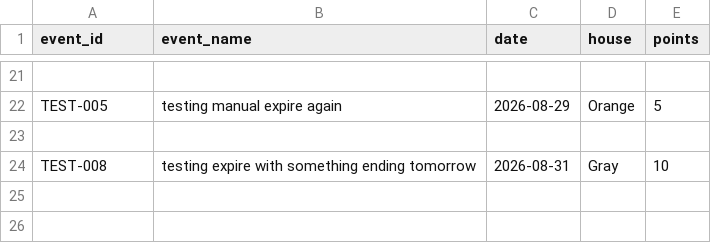
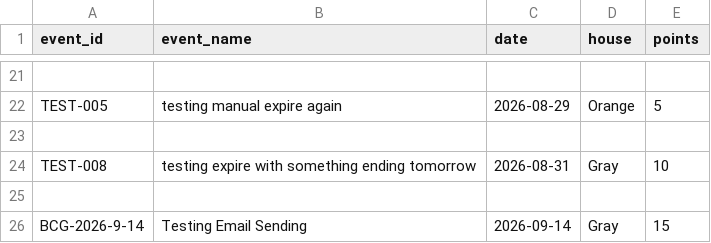
Before and after one commit to vcx4ka/testing-bcg-website, a CSV file: frontend/public/data/points.csv, drawn as a sheet; only a part is shown, gaps mark what is left out; the diff names each change by its address in the sheet, - before the commit and + after, or states it on an @@ line.

```diff
--- a/frontend/public/data/points.csv
+++ b/frontend/public/data/points.csv
+row 25: (empty)
+row 26: BCG-2026-9-14 | Testing Email Sending | 2026-09-14 | Gray | 15
```
